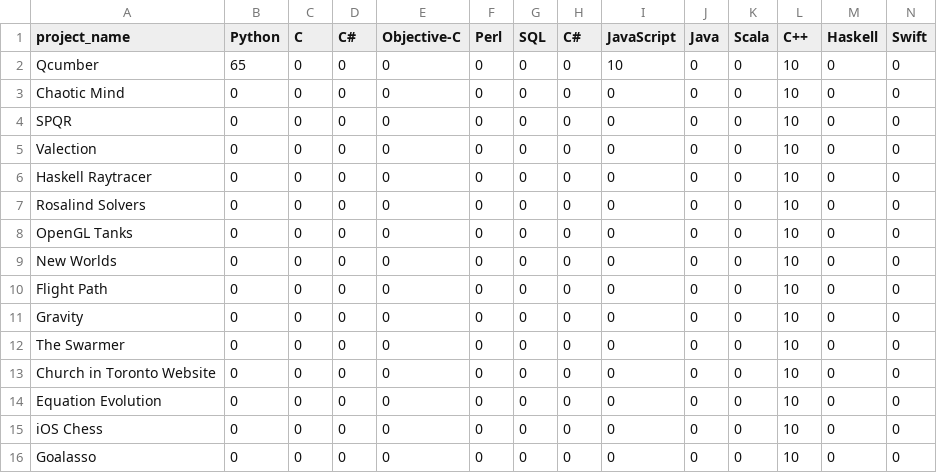
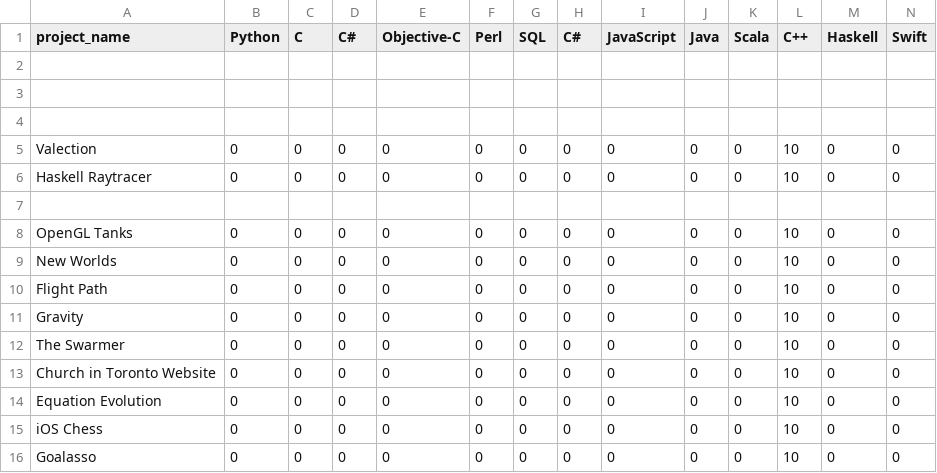
Before and after one commit to ChrisCooper/coopernetics, a CSV file: static/data/projects.csv, drawn as a sheet; only a part is shown; rows hold the shown columns only; the diff names each change by its address in the sheet, - before the commit and + after, or states it on an @@ line.

```diff
--- a/static/data/projects.csv
+++ b/static/data/projects.csv
-row 2: Qcumber | 65 | 0 | 0 | 0 | 0 | 0 | 0 | 10 | 0 | 0 | 10 | 0 | 0
+row 2: (empty)
-row 3: Chaotic Mind | 0 | 0 | 0 | 0 | 0 | 0 | 0 | 0 | 0 | 0 | 10 | 0 | 0
+row 3: (empty)
-row 4: SPQR | 0 | 0 | 0 | 0 | 0 | 0 | 0 | 0 | 0 | 0 | 10 | 0 | 0
+row 4: (empty)
-row 7: Rosalind Solvers | 0 | 0 | 0 | 0 | 0 | 0 | 0 | 0 | 0 | 0 | 10 | 0 | 0
+row 7: (empty)
```
Also changed, not shown: static/data/languages.csv, 5 other files.
